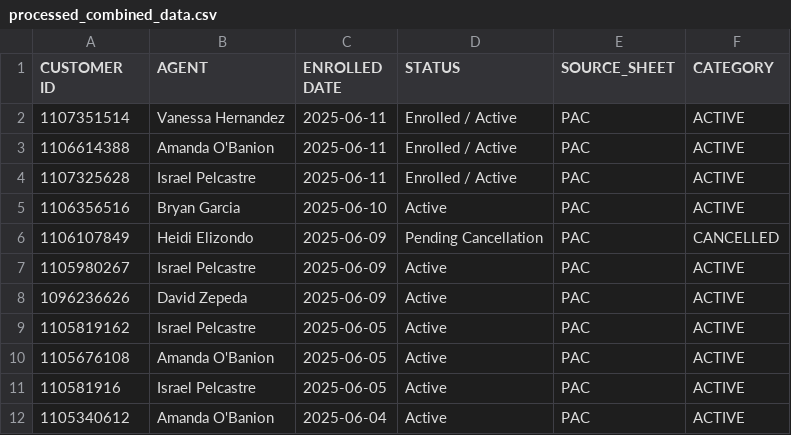
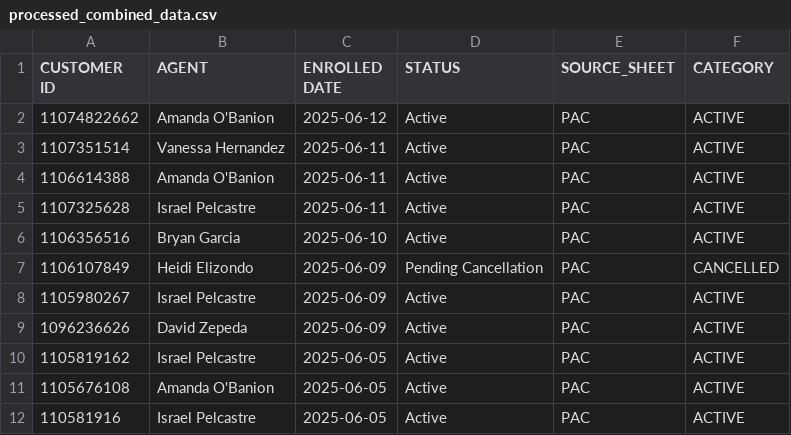
Before and after one commit to wiredijaelkuma/Python-G-Docs, a CSV file: processed_combined_data.csv, drawn as a sheet; only a part is shown; the shorter side is filled out with more unchanged rows.

Commit message:
data

```diff
--- a/processed_combined_data.csv
+++ b/processed_combined_data.csv
@@ -1,5 +1,6 @@
 CUSTOMER ID,AGENT,ENROLLED DATE,STATUS,SOURCE_SHEET,CATEGORY
-1107351514,Vanessa Hernandez,2025-06-11,Enrolled / Active,PAC,ACTIVE
-1106614388,Amanda O'Banion,2025-06-11,Enrolled / Active,PAC,ACTIVE
-1107325628,Israel Pelcastre,2025-06-11,Enrolled / Active,PAC,ACTIVE
+11074822662,Amanda O'Banion,2025-06-12,Active,PAC,ACTIVE
+1107351514,Vanessa Hernandez,2025-06-11,Active,PAC,ACTIVE
+1106614388,Amanda O'Banion,2025-06-11,Active,PAC,ACTIVE
+1107325628,Israel Pelcastre,2025-06-11,Active,PAC,ACTIVE
 1106356516,Bryan Garcia,2025-06-10,Active,PAC,ACTIVE
```
